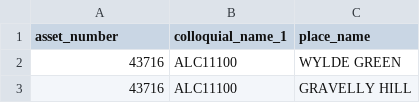
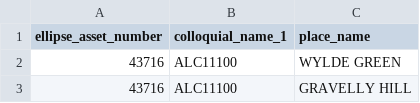
Before and after one commit to sofia-nieva-jnction/asset-analytics, a CSV file: asset_name_place.csv, drawn as a sheet; only a part is shown.

Commit message:
Update asset_name_place.csv

```diff
--- a/asset_name_place.csv
+++ b/asset_name_place.csv
@@ -1,2 +1,2 @@
-"asset_number","colloquial_name_1","place_name"
+"ellipse_asset_number","colloquial_name_1","place_name"
 43716,ALC11100,WYLDE GREEN
```
